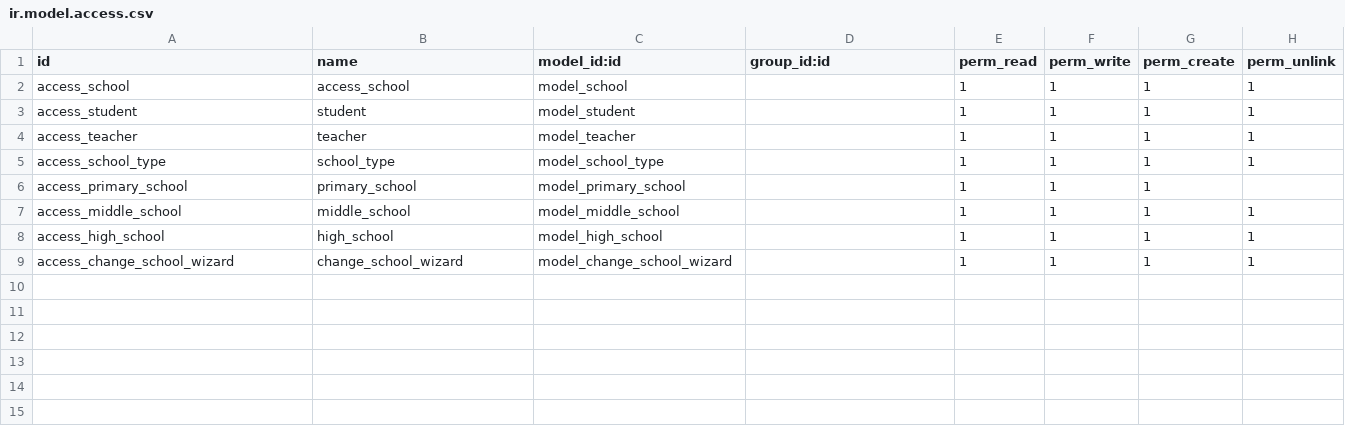
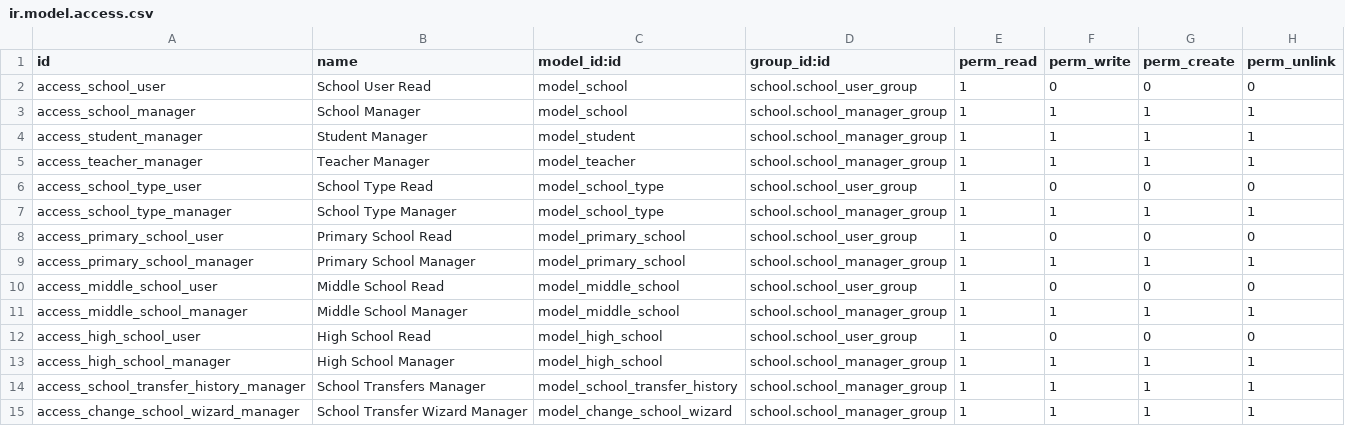
Before and after one commit to 0fatma5/school-, a CSV file: school/security/ir.model.access.csv, drawn as a sheet.

Commit message:
Restrict school permissions in school/security/ir.model.access.csv

```diff
--- a/school/security/ir.model.access.csv
+++ b/school/security/ir.model.access.csv
@@ -1,9 +1,15 @@
 id,name,model_id:id,group_id:id,perm_read,perm_write,perm_create,perm_unlink
-access_school,access_school,model_school,,1,1,1,1
-access_student,student,model_student,,1,1,1,1
-access_teacher,teacher,model_teacher,,1,1,1,1
-access_school_type,school_type,model_school_type,,1,1,1,1
-access_primary_school,primary_school,model_primary_school,,1,1,1,
-access_middle_school,middle_school,model_middle_school,,1,1,1,1
-access_high_school,high_school,model_high_school,,1,1,1,1
-access_change_school_wizard,change_school_wizard,model_change_school_wizard,,1,1,1,1
+access_school_user,School User Read,model_school,school.school_user_group,1,0,0,0
+access_school_manager,School Manager,model_school,school.school_manager_group,1,1,1,1
+access_student_manager,Student Manager,model_student,school.school_manager_group,1,1,1,1
+access_teacher_manager,Teacher Manager,model_teacher,school.school_manager_group,1,1,1,1
+access_school_type_user,School Type Read,model_school_type,school.school_user_group,1,0,0,0
+access_school_type_manager,School Type Manager,model_school_type,school.school_manager_group,1,1,1,1
+access_primary_school_user,Primary School Read,model_primary_school,school.school_user_group,1,0,0,0
+access_primary_school_manager,Primary School Manager,model_primary_school,school.school_manager_group,1,1,1,1
+access_middle_school_user,Middle School Read,model_middle_school,school.school_user_group,1,0,0,0
+access_middle_school_manager,Middle School Manager,model_middle_school,school.school_manager_group,1,1,1,1
+access_high_school_user,High School Read,model_high_school,school.school_user_group,1,0,0,0
+access_high_school_manager,High School Manager,model_high_school,school.school_manager_group,1,1,1,1
+access_school_transfer_history_manager,School Transfers Manager,model_school_transfer_history,school.school_manager_group,1,1,1,1
+access_change_school_wizard_manager,School Transfer Wizard Manager,model_change_school_wizard,school.school_manager_group,1,1,1,1
```
